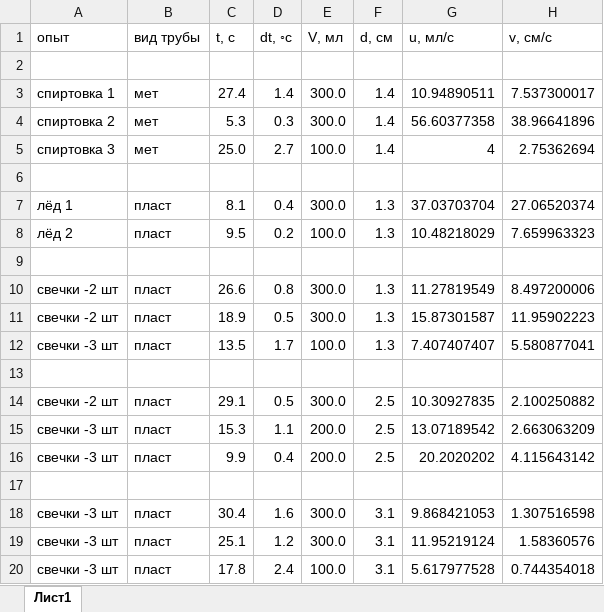
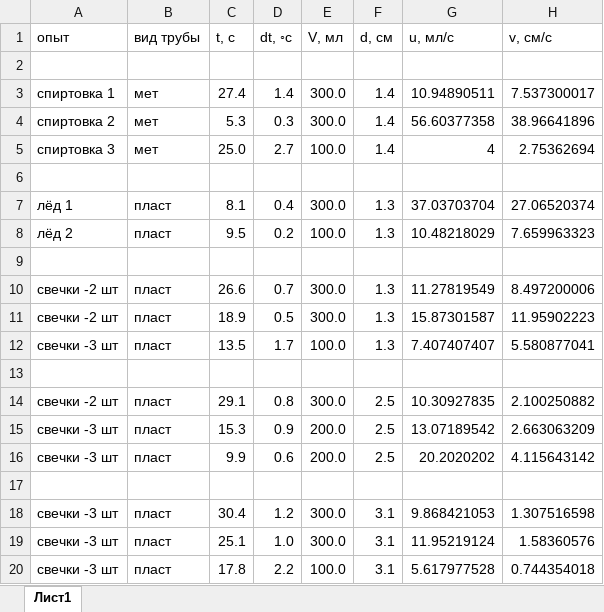
Before and after one commit to Andrew0209/TYF_Gymnasia29, an Excel workbook: полученные данные_итог.xlsx, sheet Лист1, drawn as a sheet; values as stored, in another font and other column widths than the file's, no borders; the diff names each change by its address in the sheet, - before the commit and + after, or states it on an @@ line.

Commit message:
исправлена неточности

```diff
--- a/полученные данные_итог.xlsx (sheet Лист1)
+++ b/полученные данные_итог.xlsx (sheet Лист1)
-D10 (dt, ◦c): 0.8
+D10 (dt, ◦c): 0.7
-D14 (dt, ◦c): 0.5
+D14 (dt, ◦c): 0.8
-D15 (dt, ◦c): 1.1
+D15 (dt, ◦c): 0.9
-D16 (dt, ◦c): 0.4
+D16 (dt, ◦c): 0.6
-D18 (dt, ◦c): 1.6
+D18 (dt, ◦c): 1.2
-D19 (dt, ◦c): 1.2
+D19 (dt, ◦c): 1.0
-D20 (dt, ◦c): 2.4
+D20 (dt, ◦c): 2.2
```
